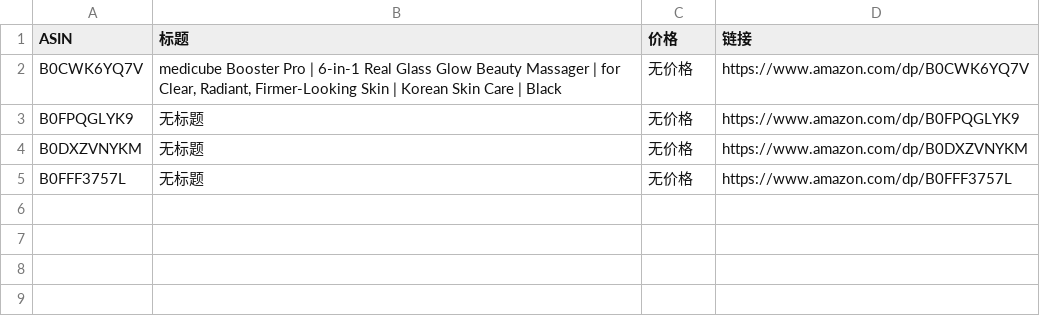
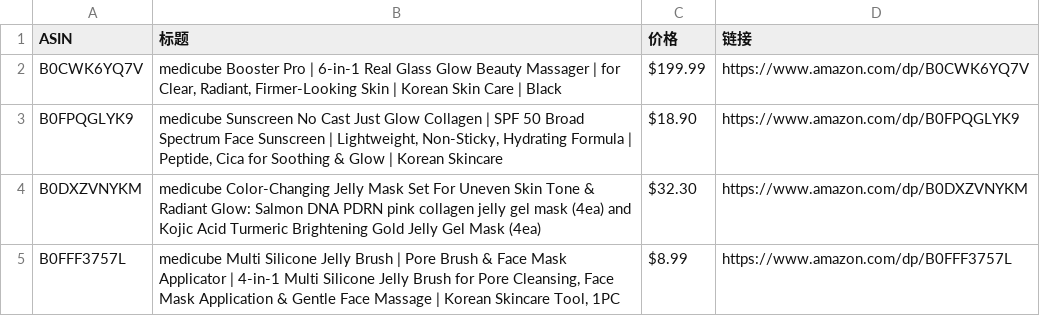
Before and after one commit to wekede01-crypto/Cursor-Review, a CSV file: review_data.csv, drawn as a sheet.

```diff
--- a/review_data.csv
+++ b/review_data.csv
@@ -1,5 +1,5 @@
 ASIN,标题,价格,链接
-B0CWK6YQ7V,"medicube Booster Pro | 6-in-1 Real Glass Glow Beauty Massager | for Clear, Radiant, Firmer-Looking Skin | Korean Skin Care | Black",无价格,https://www.amazon.com/dp/B0CWK6YQ7V
-B0FPQGLYK9,无标题,无价格,https://www.amazon.com/dp/B0FPQGLYK9
-B0DXZVNYKM,无标题,无价格,https://www.amazon.com/dp/B0DXZVNYKM
-B0FFF3757L,无标题,无价格,https://www.amazon.com/dp/B0FFF3757L
+B0CWK6YQ7V,"medicube Booster Pro | 6-in-1 Real Glass Glow Beauty Massager | for Clear, Radiant, Firmer-Looking Skin | Korean Skin Care | Black",$199.99,https://www.amazon.com/dp/B0CWK6YQ7V
+B0FPQGLYK9,"medicube Sunscreen No Cast Just Glow Collagen | SPF 50 Broad Spectrum Face Sunscreen | Lightweight, Non-Sticky, Hydrating Formula | Peptide, Cica for Soothing & Glow | Korean Skincare",$18.90,https://www.amazon.com/dp/B0FPQGLYK9
+B0DXZVNYKM,medicube Color-Changing Jelly Mask Set For Uneven Skin Tone & Radiant Glow: Salmon DNA PDRN pink collagen jelly gel mask (4ea) and Kojic Acid Turmeric Brightening Gold Jelly Gel Mask (4ea),$32.30,https://www.amazon.com/dp/B0DXZVNYKM
+B0FFF3757L,"medicube Multi Silicone Jelly Brush | Pore Brush & Face Mask Applicator | 4-in-1 Multi Silicone Jelly Brush for Pore Cleansing, Face Mask Application & Gentle Face Massage | Korean Skincare Tool, 1PC",$8.99,https://www.amazon.com/dp/B0FFF3757L
```
Also changed, not shown: 1 other file.
